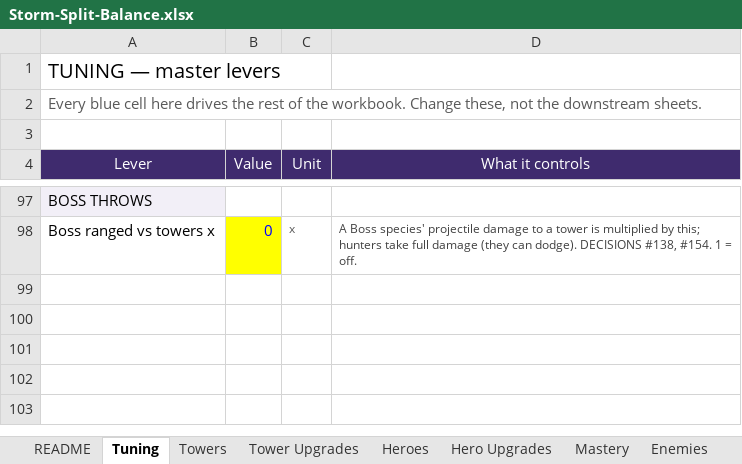
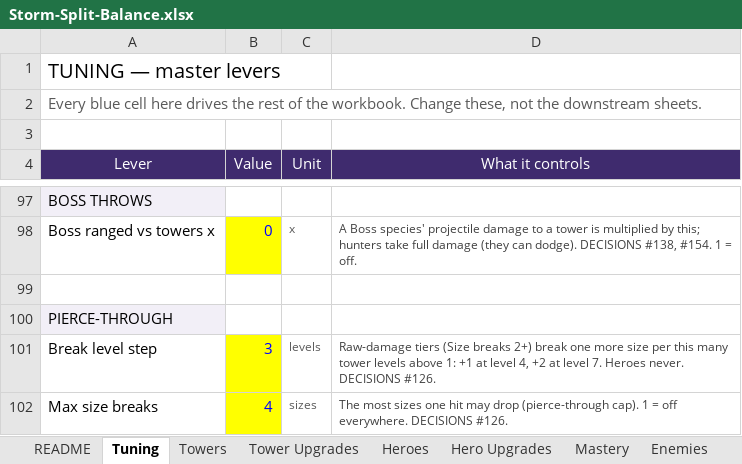
Before and after one commit to BigJover/storm-split, an Excel workbook: Storm-Split-Balance.xlsx, sheet Tuning, drawn as a sheet; only a part is shown, gaps mark what is left out; values as stored, in another font and other column widths than the file's, no borders; the diff names each change by its address in the sheet, - before the commit and + after, or states it on an @@ line.

```diff
--- a/Storm-Split-Balance.xlsx (sheet Tuning)
+++ b/Storm-Split-Balance.xlsx (sheet Tuning)
+row 99: (empty)
+row 100: PIERCE-THROUGH
+row 101: Break level step | 3 | levels | Raw-damage tiers (Size breaks 2+) break one more size per this many tower levels above 1: +1 at level 4, +2 at level 7. Heroes never. DECISIONS #126.
+row 102: Max size breaks | 4 | sizes | The most sizes one hit may drop (pierce-through cap). 1 = off everywhere. DECISIONS #126.
```
Also changed, not shown: sheet Tower Upgrades, sheet Enemies, sheet Hero Upgrades, 13 other files.
